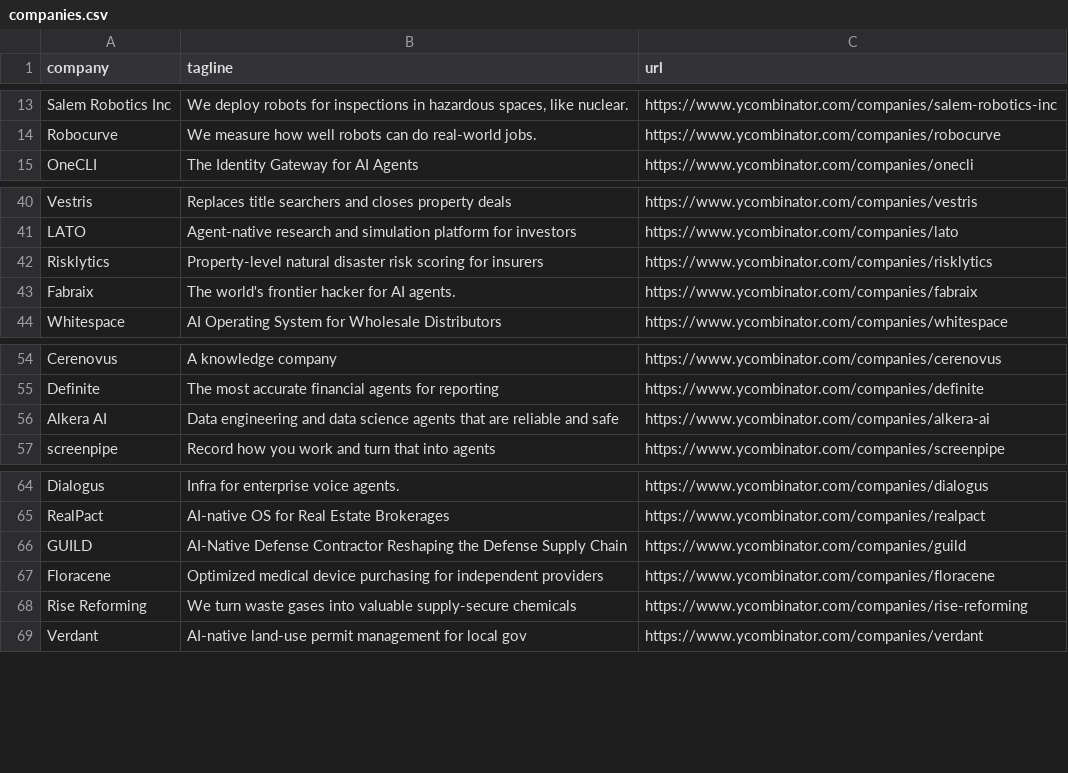
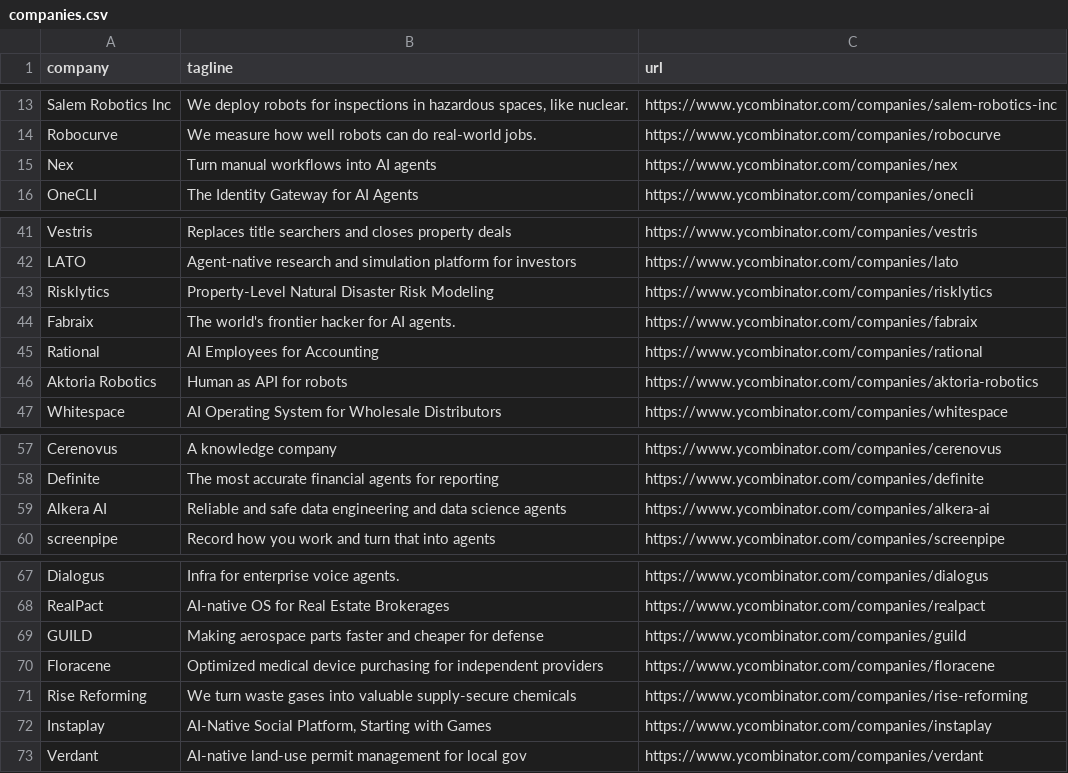
Before and after one commit to mcottle1/yc-updates, a CSV file: companies.csv, drawn as a sheet; only a part is shown, gaps mark what is left out.

```diff
--- a/companies.csv
+++ b/companies.csv
@@ -14,2 +14,3 @@ Salem Robotics Inc,"We deploy robots for inspections in hazardous spaces, like n
 Robocurve,We measure how well robots can do real-world jobs.,https://www.ycombinator.com/companies/robocurve
+Nex,Turn manual workflows into AI agents,https://www.ycombinator.com/companies/nex
 OneCLI,The Identity Gateway for AI Agents,https://www.ycombinator.com/companies/onecli
@@ -41,4 +42,6 @@ Vestris,Replaces title searchers and closes property deals,https://www.ycombinat
 LATO,Agent-native research and simulation platform for investors,https://www.ycombinator.com/companies/lato
-Risklytics,Property-level natural disaster risk scoring for insurers,https://www.ycombinator.com/companies/risklytics
+Risklytics,Property-Level Natural Disaster Risk Modeling,https://www.ycombinator.com/companies/risklytics
 Fabraix,The world's frontier hacker for AI agents.,https://www.ycombinator.com/companies/fabraix
+Rational,AI Employees for Accounting,https://www.ycombinator.com/companies/rational
+Aktoria Robotics,Human as API for robots,https://www.ycombinator.com/companies/aktoria-robotics
 Whitespace,AI Operating System for Wholesale Distributors,https://www.ycombinator.com/companies/whitespace
@@ -55,3 +58,3 @@ Cerenovus,A knowledge company,https://www.ycombinator.com/companies/cerenovus
 Definite,The most accurate financial agents for reporting,https://www.ycombinator.com/companies/definite
-Alkera AI,Data engineering and data science agents that are reliable and safe,https://www.ycombinator.com/companies/alkera-ai
+Alkera AI,Reliable and safe data engineering and data science agents,https://www.ycombinator.com/companies/alkera-ai
 screenpipe,Record how you work and turn that into agents,https://www.ycombinator.com/companies/screenpipe
@@ -65,5 +68,6 @@ Dialogus,Infra for enterprise voice agents.,https://www.ycombinator.com/companie
 RealPact,AI-native OS for Real Estate Brokerages,https://www.ycombinator.com/companies/realpact
-GUILD,AI-Native Defense Contractor Reshaping the Defense Supply Chain,https://www.ycombinator.com/companies/guild
+GUILD,Making aerospace parts faster and cheaper for defense,https://www.ycombinator.com/companies/guild
 Floracene,Optimized medical device purchasing for independent providers,https://www.ycombinator.com/companies/floracene
 Rise Reforming,We turn waste gases into valuable supply-secure chemicals,https://www.ycombinator.com/companies/rise-reforming
+Instaplay,"AI-Native Social Platform, Starting with Games",https://www.ycombinator.com/companies/instaplay
 Verdant,AI-native land-use permit management for local gov,https://www.ycombinator.com/companies/verdant
```
